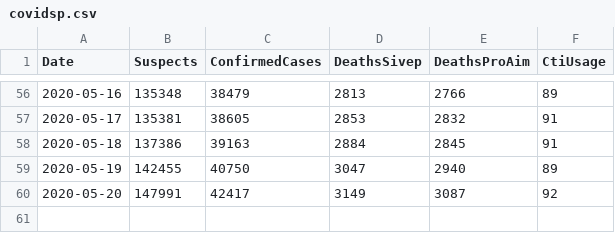
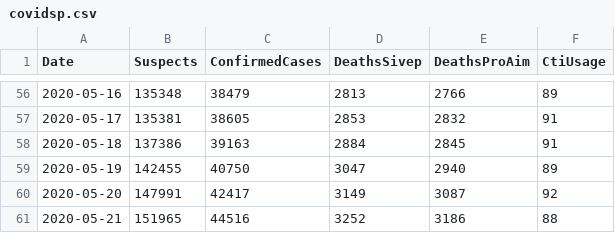
Before and after one commit to rsaat/covid19sp, a CSV file: data/covidsp.csv, drawn as a sheet; only a part is shown, gaps mark what is left out; the diff names each change by its address in the sheet, - before the commit and + after, or states it on an @@ line.

```diff
--- a/data/covidsp.csv
+++ b/data/covidsp.csv
+row 61: 2020-05-21 | 151965 | 44516 | 3252 | 3186 | 88
```
Also changed, not shown: 3 other files.
